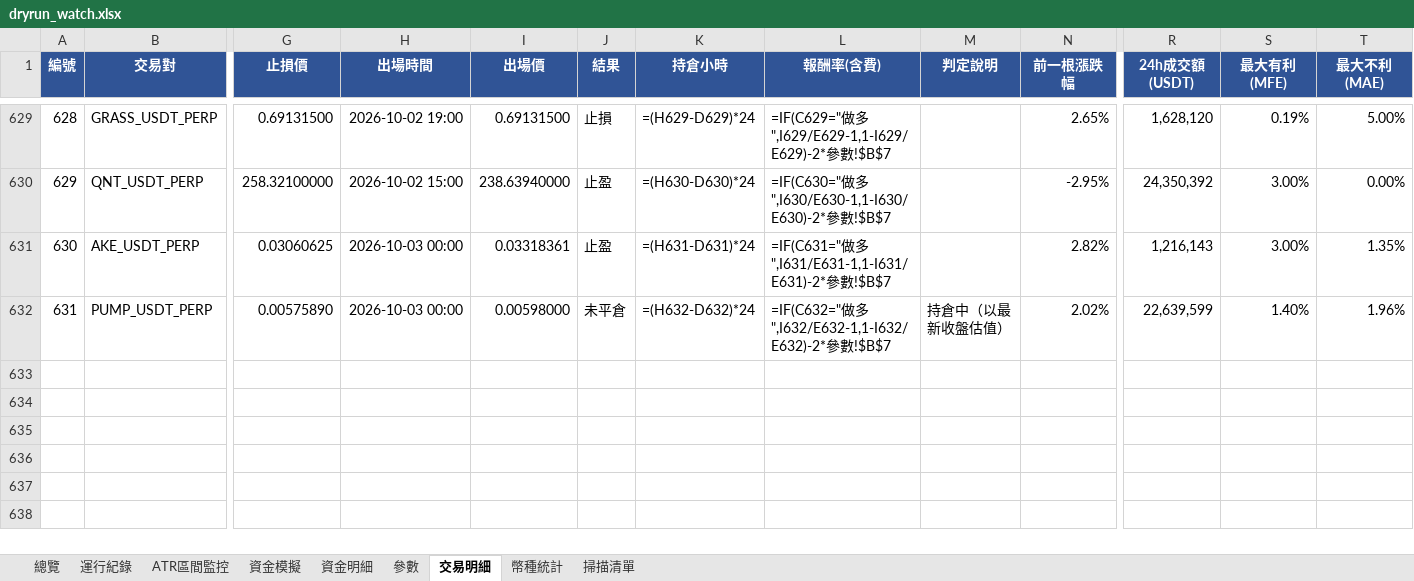
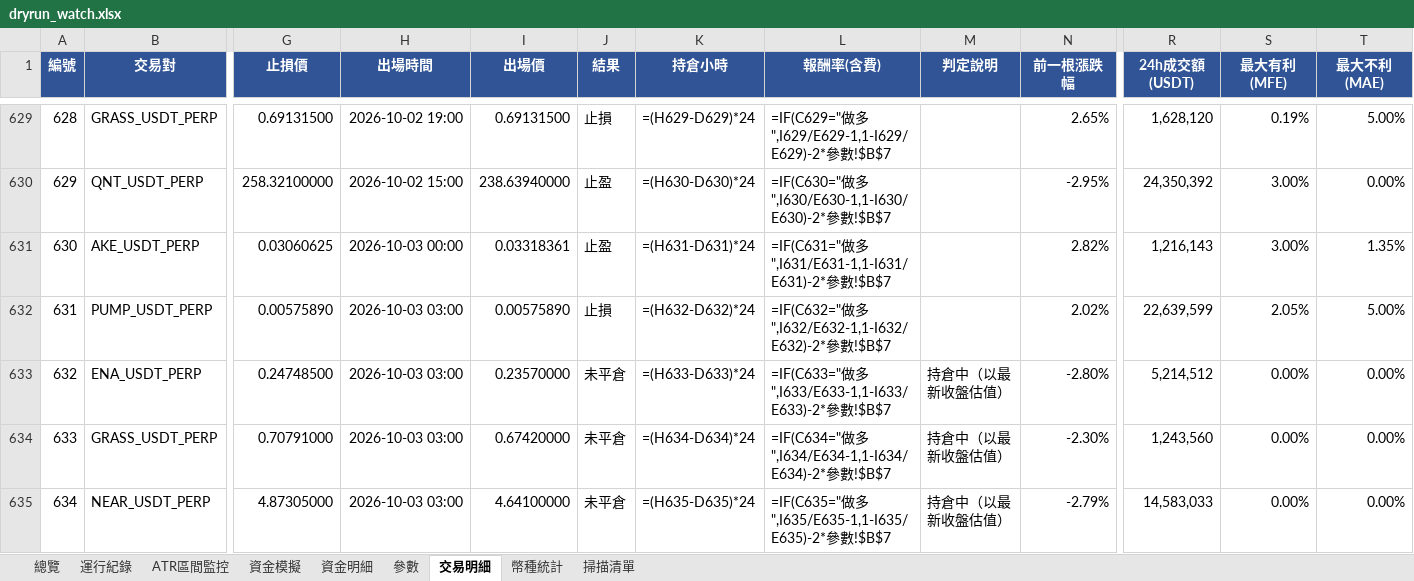
Before and after one commit to timzen43210/Crypto_Trader, an Excel workbook: output/dryrun_watch.xlsx, sheet 交易明細, drawn as a sheet; only a part is shown, gaps mark what is left out; values as stored, in another font and other column widths than the file's, no borders; formulas without a stored value are shown as written; conditional formats not drawn; rows hold the shown columns only; the diff covers the shown part only; the diff names each change by its address in the sheet, - before the commit and + after, or states it on an @@ line.

```diff
--- a/output/dryrun_watch.xlsx (sheet 交易明細)
+++ b/output/dryrun_watch.xlsx (sheet 交易明細)
-H632 (出場時間): 2026-10-03 00:00
+H632 (出場時間): 2026-10-03 03:00
-I632 (出場價): 0.00598000
+I632 (出場價): 0.00575890
-J632 (結果): 未平倉
+J632 (結果): 止損
-M632 (判定說明): 持倉中（以最新收盤估值）
+M632 (判定說明): (empty)
-S632 (最大有利(MFE)): 1.40%
+S632 (最大有利(MFE)): 2.05%
-T632 (最大不利(MAE)): 1.96%
+T632 (最大不利(MAE)): 5.00%
+row 633: 632 | ENA_USDT_PERP | 0.24748500 | 2026-10-03 03:00 | 0.23570000 | 未平倉 | =(H633-D633)*24 | =IF(C633="做多",I633/E633-1,1-I633/E633)-2*參數!$B$7 | 持倉中（以最新收盤估值） | -2.80% | 5,214,512 | 0.00% | 0.00%
+row 634: 633 | GRASS_USDT_PERP | 0.70791000 | 2026-10-03 03:00 | 0.67420000 | 未平倉 | =(H634-D634)*24 | =IF(C634="做多",I634/E634-1,1-I634/E634)-2*參數!$B$7 | 持倉中（以最新收盤估值） | -2.30% | 1,243,560 | 0.00% | 0.00%
+row 635: 634 | NEAR_USDT_PERP | 4.87305000 | 2026-10-03 03:00 | 4.64100000 | 未平倉 | =(H635-D635)*24 | =IF(C635="做多",I635/E635-1,1-I635/E635)-2*參數!$B$7 | 持倉中（以最新收盤估值） | -2.79% | 14,583,033 | 0.00% | 0.00%
```
Also changed, not shown: 3 added rows and 5 edited cells elsewhere in this sheet, sheet 幣種統計, sheet 資金明細, sheet 總覽, sheet 資金模擬, sheet 掃描清單, sheet 運行紀錄, 2 more sheets, charts or pictures, output/dryrun_rev.xlsx, output/dryrun_rev_wide.xlsx, 5 other files.
